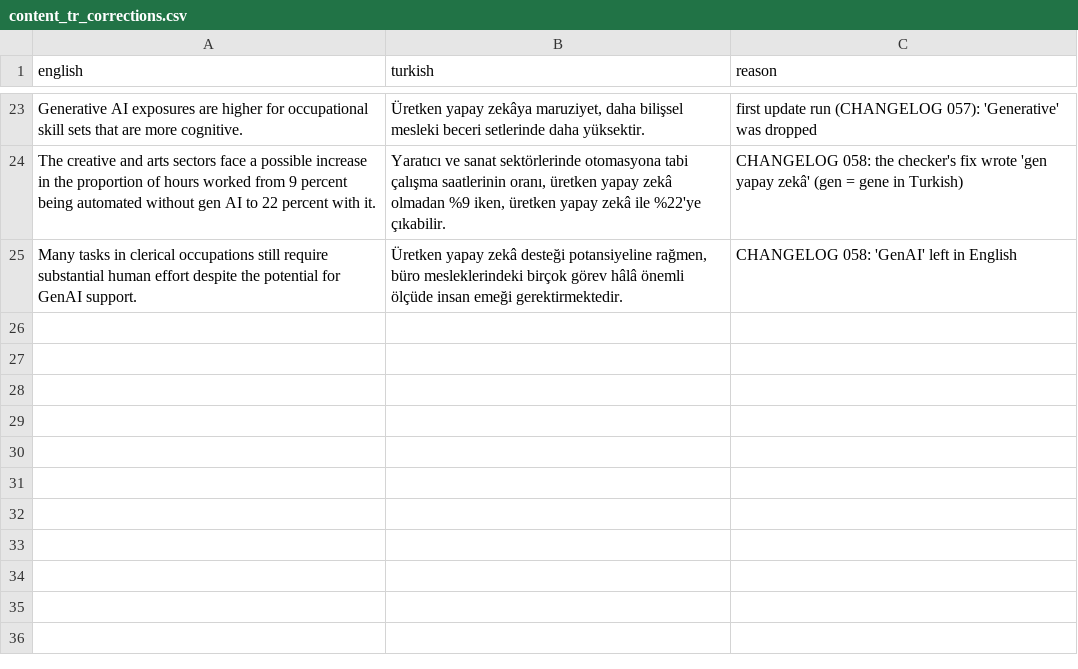
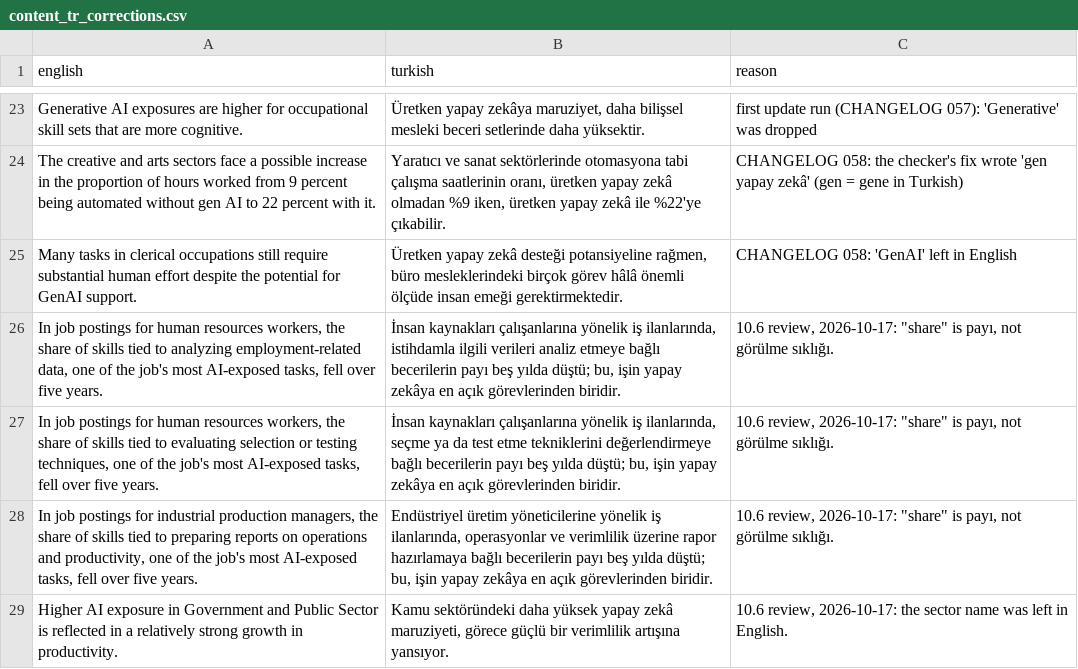
Before and after one commit to b454k/ai-aware-career-guide, a CSV file: data/i18n/content_tr_corrections.csv, drawn as a sheet; only a part is shown, gaps mark what is left out; the diff names each change by its address in the sheet, - before the commit and + after, or states it on an @@ line.

```diff
--- a/data/i18n/content_tr_corrections.csv
+++ b/data/i18n/content_tr_corrections.csv
+row 26: In job postings for human resources workers, the share of skills tied to analyzing employment-related data, one of the job's most AI-exposed tasks, fell over five years. | İnsan kaynakları çalışanlarına yönelik iş ilanlarında, istihdamla ilgili verileri analiz etmeye bağlı becerilerin payı beş yılda düştü; bu, işin yapay zekâya en açık görevlerinden biridir. | 10.6 review, 2026-10-17: "share" is payı, not görülme sıklığı.
+row 27: In job postings for human resources workers, the share of skills tied to evaluating selection or testing techniques, one of the job's most AI-exposed tasks, fell over five years. | İnsan kaynakları çalışanlarına yönelik iş ilanlarında, seçme ya da test etme tekniklerini değerlendirmeye bağlı becerilerin payı beş yılda düştü; bu, işin yapay zekâya en açık görevlerinden biridir. | 10.6 review, 2026-10-17: "share" is payı, not görülme sıklığı.
+row 28: In job postings for industrial production managers, the share of skills tied to preparing reports on operations and productivity, one of the job's most AI-exposed tasks, fell over five years. | Endüstriyel üretim yöneticilerine yönelik iş ilanlarında, operasyonlar ve verimlilik üzerine rapor hazırlamaya bağlı becerilerin payı beş yılda düştü; bu, işin yapay zekâya en açık görevlerinden biridir. | 10.6 review, 2026-10-17: "share" is payı, not görülme sıklığı.
+row 29: Higher AI exposure in Government and Public Sector is reflected in a relatively strong growth in productivity. | Kamu sektöründeki daha yüksek yapay zekâ maruziyeti, görece güçlü bir verimlilik artışına yansıyor. | 10.6 review, 2026-10-17: the sector name was left in English.
```
Also changed, not shown: 16 other files.
